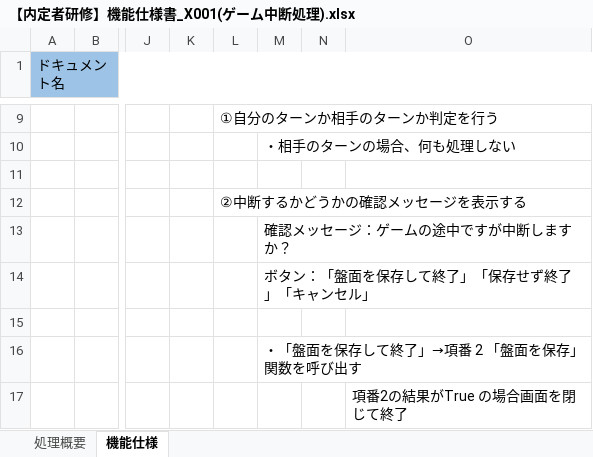
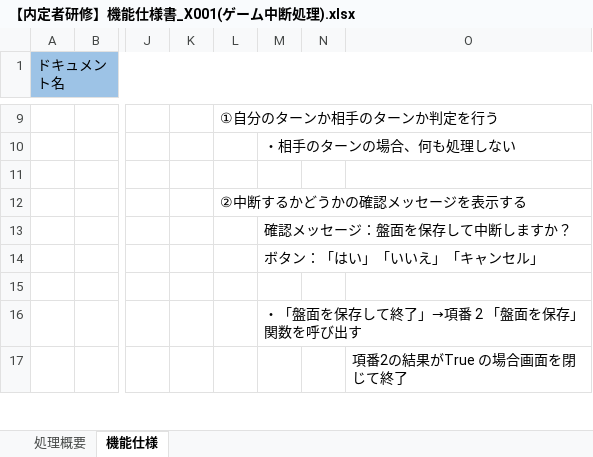
Before and after one commit to Naitei2021/OseroGame, an Excel workbook: Doc/02_設計書/詳細設計書/【内定者研修】機能仕様書_X001(ゲーム中断処理).xlsx, sheet 機能仕様, drawn as a sheet; only a part is shown, gaps mark what is left out; values as stored, in another font and other column widths than the file's, no borders; the diff names each change by its address in the sheet, - before the commit and + after, or states it on an @@ line.

Commit message:
中断確認メッセージを修正

```diff
--- a/Doc/02_設計書/詳細設計書/【内定者研修】機能仕様書_X001(ゲーム中断処理).xlsx (sheet 機能仕様)
+++ b/Doc/02_設計書/詳細設計書/【内定者研修】機能仕様書_X001(ゲーム中断処理).xlsx (sheet 機能仕様)
-M13: 確認メッセージ：ゲームの途中ですが中断しますか？
+M13: 確認メッセージ：盤面を保存して中断しますか？
-M14: ボタン：「盤面を保存して終了」「保存せず終了」「キャンセル」
+M14: ボタン：「はい」「いいえ」「キャンセル」
```
